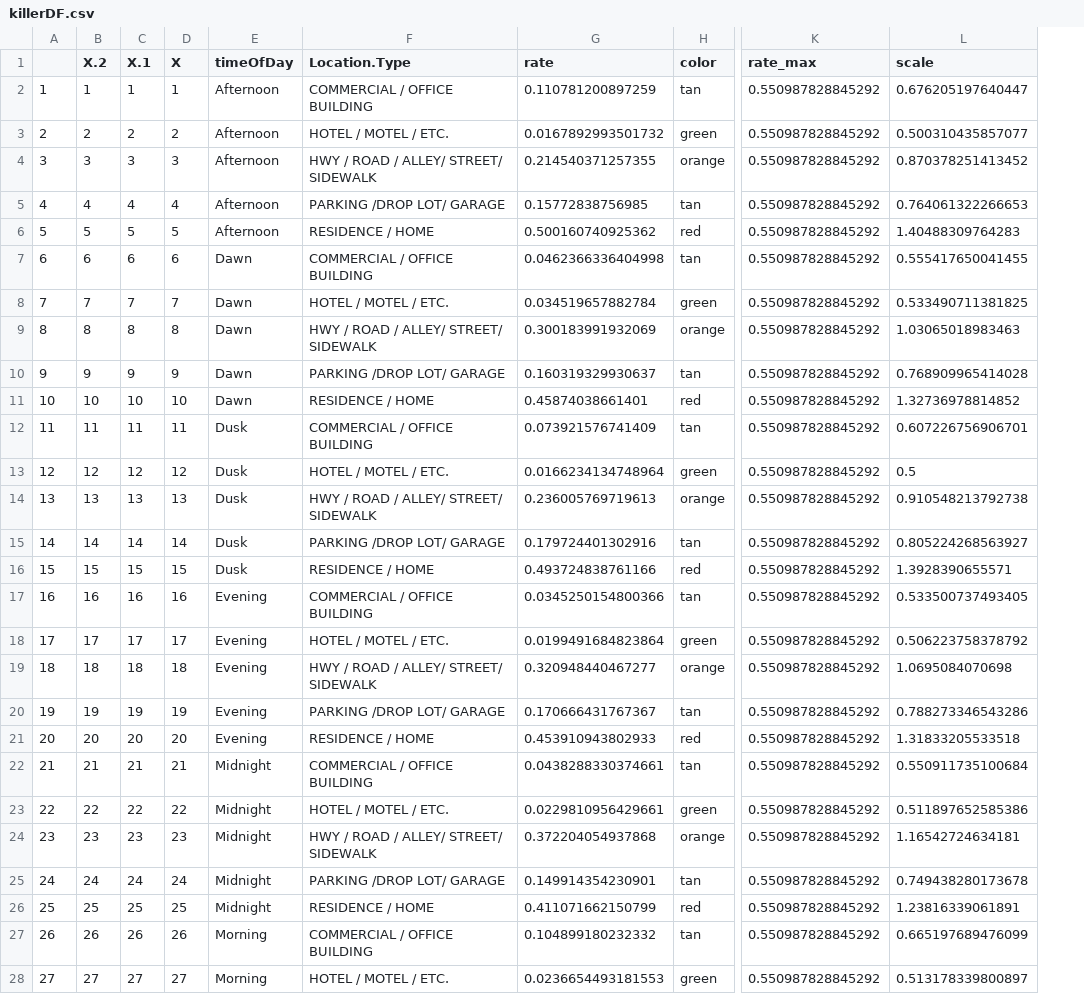
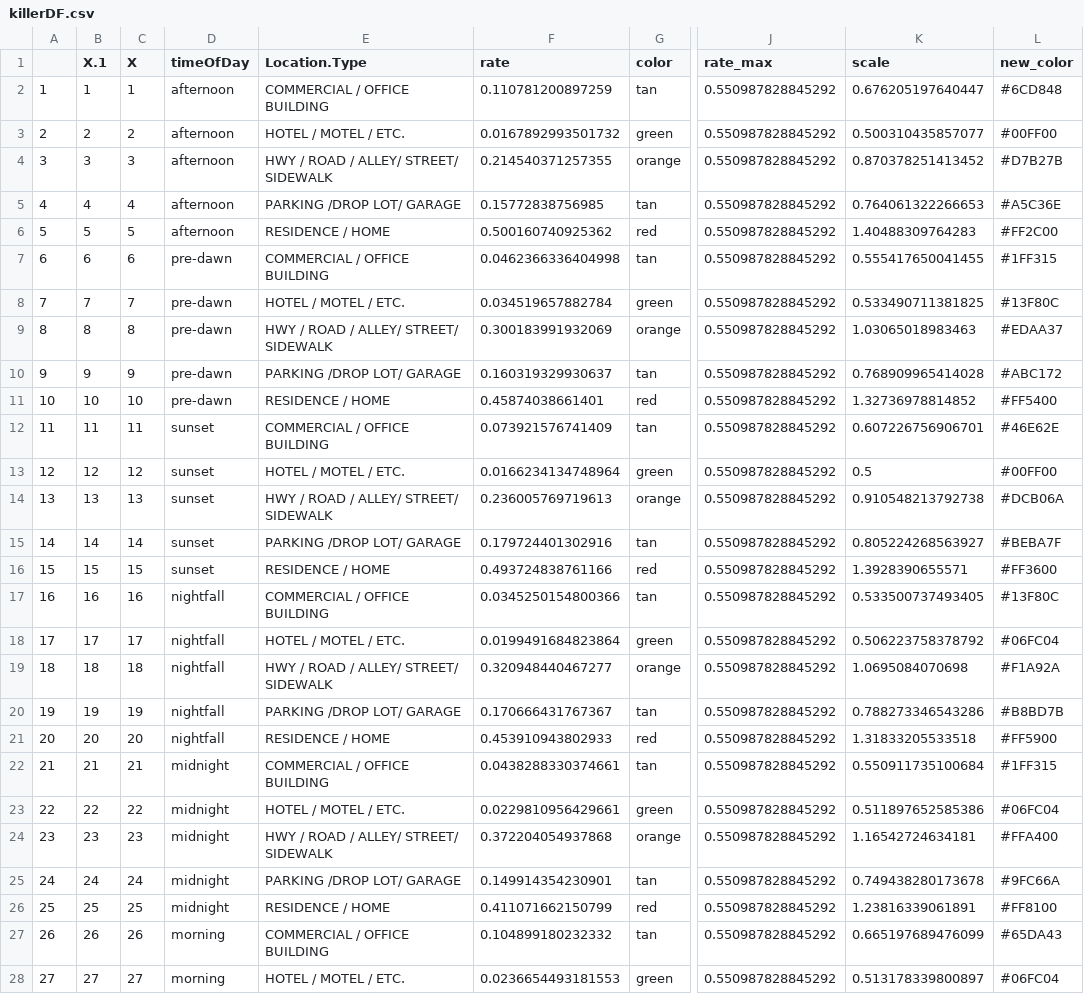
Before and after one commit to suhasnarra/CrimesInAustin, a CSV file: killerDF.csv, drawn as a sheet; only a part is shown, gaps mark what is left out; removed rows and columns are numbered as before the commit, all else as after; the diff covers the shown part only; the diff names each change by its address in the sheet, - before the commit and + after, or states it on an @@ line.

Commit message:
Add files via upload

```diff
--- a/killerDF.csv
+++ b/killerDF.csv
-column B (X.2), rows 2-28: 1 | 2 | 3 | 4 | 5 | 6 | 7 | 8 | 9 | 10 | 11 | 12 | 13 | 14 | 15 | 16 | 17 | 18 | 19 | 20 | 21 | 22 | 23 | 24 | 25 | 26 | 27
+column L (new_color), rows 2-28: #6CD848 | #00FF00 | #D7B27B | #A5C36E | #FF2C00 | #1FF315 | #13F80C | #EDAA37 | #ABC172 | #FF5400 | #46E62E | #00FF00 | #DCB06A | #BEBA7F | #FF3600 | #13F80C | #06FC04 | #F1A92A | #B8BD7B | #FF5900 | #1FF315 | #06FC04 | #FFA400 | #9FC66A | #FF8100 | #65DA43 | #06FC04
-D2:D6 (timeOfDay): Afternoon
+D2:D6 (timeOfDay): afternoon
-D7:D11 (timeOfDay): Dawn
+D7:D11 (timeOfDay): pre-dawn
-D12:D16 (timeOfDay): Dusk
+D12:D16 (timeOfDay): sunset
-D17:D21 (timeOfDay): Evening
+D17:D21 (timeOfDay): nightfall
-D22:D26 (timeOfDay): Midnight
+D22:D26 (timeOfDay): midnight
-D27:D28 (timeOfDay): Morning
+D27:D28 (timeOfDay): morning
```
Also changed, not shown: 13 edited cells elsewhere in this file.
